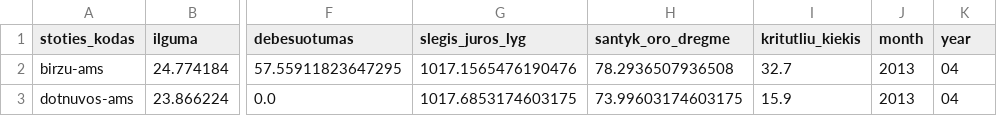
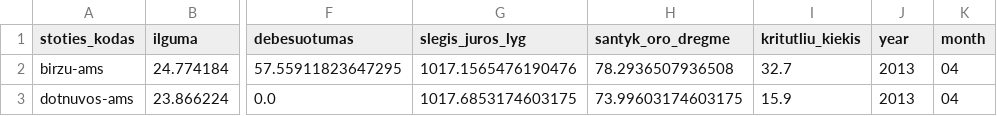
Before and after one commit to AugustusTheBirb/igem-model, a CSV file: data/processed_meteo.csv, drawn as a sheet; only a part is shown, gaps mark what is left out; the diff names each change by its address in the sheet, - before the commit and + after, or states it on an @@ line.

```diff
--- a/data/processed_meteo.csv
+++ b/data/processed_meteo.csv
-J1: month
+J1: year
-K1: year
+K1: month
```
Also changed, not shown: data/centers.csv, 4 other files.
